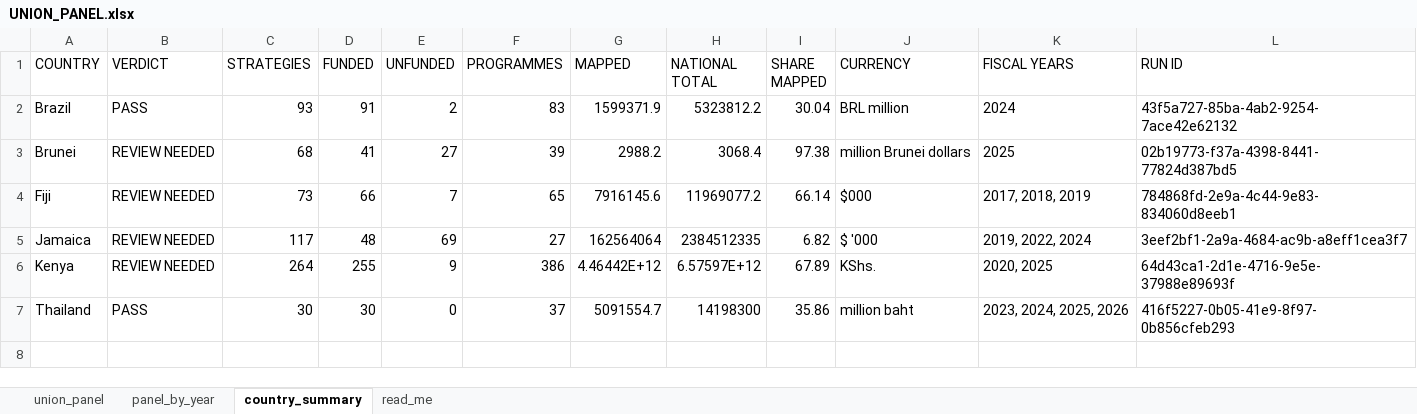
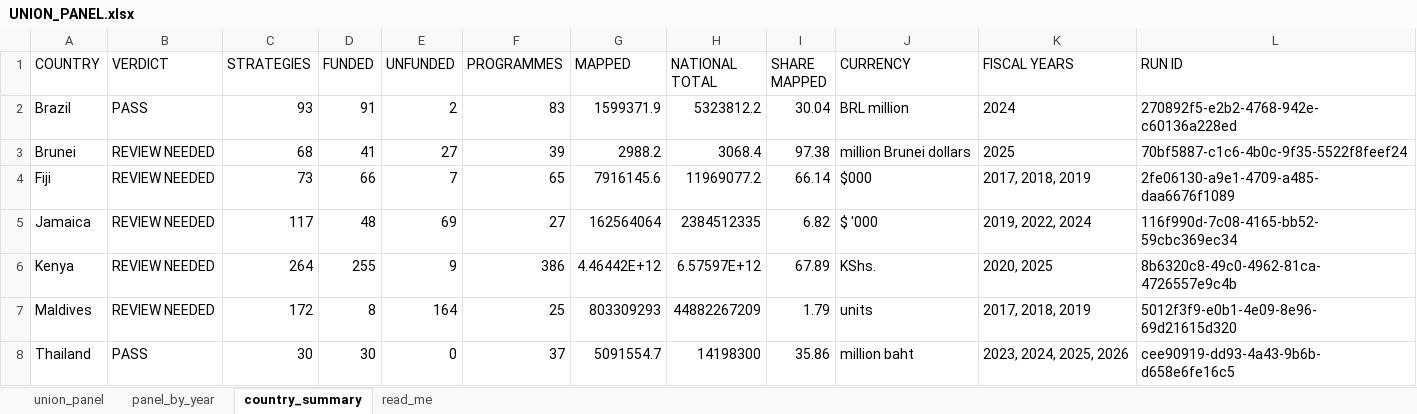
Before and after one commit to SebPasha/PVII_AI_Unveils_Tomorrow_Dashboard, an Excel workbook: UNION_PANEL.xlsx, sheet country_summary, drawn as a sheet; values as stored, in another font and other column widths than the file's, no borders; addresses are those after the commit; the diff names each change by its address in the sheet, - before the commit and + after, or states it on an @@ line.

Commit message:
Add brazil, brunei, fiji, jamaica, kenya, maldives, thailand to the dashboard

```diff
--- a/UNION_PANEL.xlsx (sheet country_summary)
+++ b/UNION_PANEL.xlsx (sheet country_summary)
-L2 (RUN ID): 43f5a727-85ba-4ab2-9254-7ace42e62132
+L2 (RUN ID): 270892f5-e2b2-4768-942e-c60136a228ed
-L3 (RUN ID): 02b19773-f37a-4398-8441-77824d387bd5
+L3 (RUN ID): 70bf5887-c1c6-4b0c-9f35-5522f8feef24
-L4 (RUN ID): 784868fd-2e9a-4c44-9e83-834060d8eeb1
+L4 (RUN ID): 2fe06130-a9e1-4709-a485-daa6676f1089
-L5 (RUN ID): 3eef2bf1-2a9a-4684-ac9b-a8eff1cea3f7
+L5 (RUN ID): 116f990d-7c08-4165-bb52-59cbc369ec34
-L6 (RUN ID): 64d43ca1-2d1e-4716-9e5e-37988e89693f
+L6 (RUN ID): 8b6320c8-49c0-4962-81ca-4726557e9c4b
+row 7: Maldives | REVIEW NEEDED | 172 | 8 | 164 | 25 | 803309293 | 44882267209 | 1.79 | units | 2017, 2018, 2019 | 5012f3f9-e0b1-4e09-8e96-69d21615d320
-L8 (RUN ID): 416f5227-0b05-41e9-8f97-0b856cfeb293
+L8 (RUN ID): cee90919-dd93-4a43-9b6b-d658e6fe16c5
```
Also changed, not shown: sheet union_panel, sheet panel_by_year, DATA_ISSUES.xlsx, FIXES.xlsx, 29 other files.
